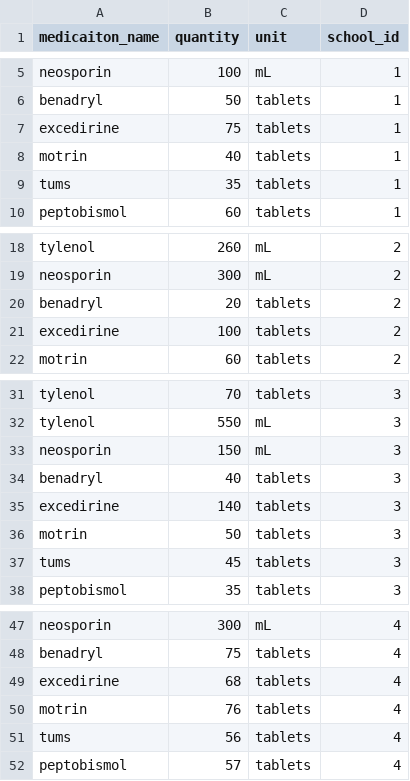
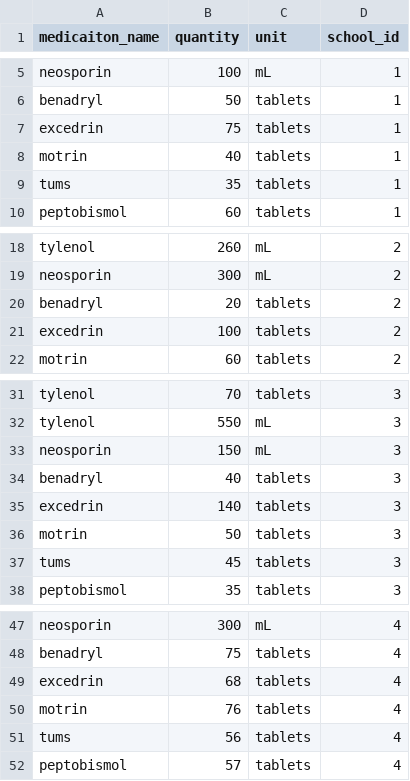
Before and after one commit to Rallph/medtracker, a CSV file: db/seeds_csv/school_medications.csv, drawn as a sheet; only a part is shown, gaps mark what is left out.

Commit message:
Fixed spelling error in school medications

```diff
--- a/db/seeds_csv/school_medications.csv
+++ b/db/seeds_csv/school_medications.csv
@@ -6,3 +6,3 @@ neosporin,100,mL,1
 benadryl,50,tablets,1
-excedirine,75,tablets,1
+excedrin,75,tablets,1
 motrin,40,tablets,1
@@ -20,3 +20,3 @@ neosporin,300,mL,2
 benadryl,20,tablets,2
-excedirine,100,tablets,2
+excedrin,100,tablets,2
 motrin,60,tablets,2
@@ -34,3 +34,3 @@ neosporin,150,mL,3
 benadryl,40,tablets,3
-excedirine,140,tablets,3
+excedrin,140,tablets,3
 motrin,50,tablets,3
@@ -48,3 +48,3 @@ neosporin,300,mL,4
 benadryl,75,tablets,4
-excedirine,68,tablets,4
+excedrin,68,tablets,4
 motrin,76,tablets,4
```
